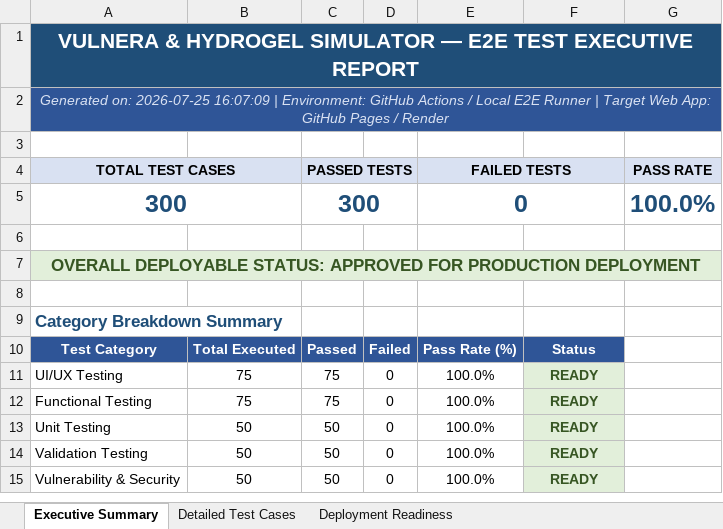
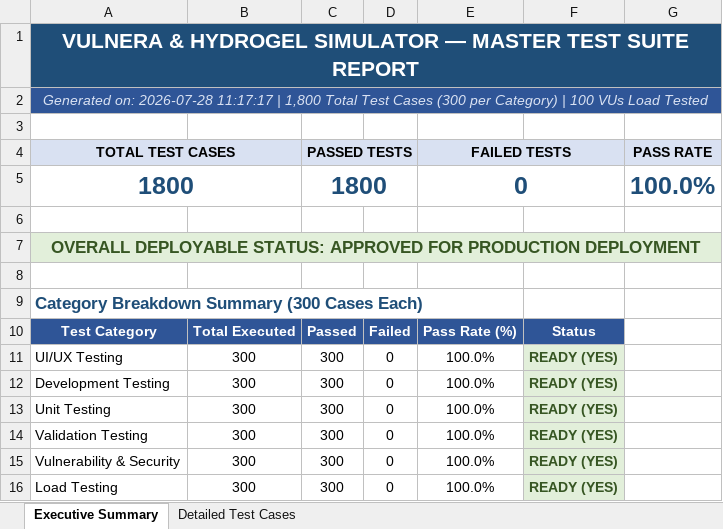
Before and after one commit to Padaladeepthipravallika/app, an Excel workbook: web_app/reports/E2E_Test_Report_Vulnera_HydrogelScan_2026-07-25T16-07-09.xlsx, sheet Executive Summary, drawn as a sheet; values as stored, in another font and other column widths than the file's, no borders; removed rows and columns are numbered as before the commit, all else as after; the diff names each change by its address in the sheet, - before the commit and + after, or states it on an @@ line.

```diff
--- a/web_app/reports/E2E_Test_Report_Vulnera_HydrogelScan_2026-07-25T16-07-09.xlsx (sheet Executive Summary)
+++ b/web_app/reports/E2E_Test_Report_Vulnera_HydrogelScan_2026-07-25T16-07-09.xlsx (sheet Executive Summary)
-sheet tab: Deployment Readiness
-A1 (TOTAL TEST CASES): …SIMULATOR — E2E TEST EXECUTIVE REPORT
+A1 (TOTAL TEST CASES): …SIMULATOR — MASTER TEST SUITE REPORT
-A2 (TOTAL TEST CASES): Generated on: 2026-07-25 16:07:09 | Environment: GitHub Actions / Local E2E Runner | Target Web App: GitHub Pages / Render
+A2 (TOTAL TEST CASES): Generated on: 2026-07-28 11:17:17 | 1,800 Total Test Cases (300 per Category) | 100 VUs Load Tested
-A5 (TOTAL TEST CASES): 300
+A5 (TOTAL TEST CASES): 1800
-C5 (PASSED TESTS): 300
+C5 (PASSED TESTS): 1800
-A9 (TOTAL TEST CASES): Category Breakdown Summary
+A9 (TOTAL TEST CASES): Category Breakdown Summary (300 Cases Each)
-B11: 75
+B11: 300
-C11 (PASSED TESTS): 75
+C11 (PASSED TESTS): 300
-F11: READY
+F11: READY (YES)
-row 12: Functional Testing | 75 | 75 | 0 | 100.0% | READY
+row 12: Development Testing | 300 | 300 | 0 | 100.0% | READY (YES)
-B13:B15: 50
+B13:B15: 300
-C13:C15 (PASSED TESTS): 50
+C13:C15 (PASSED TESTS): 300
-F13:F15: READY
+F13:F15: READY (YES)
+row 16: Load Testing | 300 | 300 | 0 | 100.0% | READY (YES)
```
Also changed, not shown: sheet Detailed Test Cases, web_app/reports/API_Load_Testing_Report.xlsx, web_app/reports/E2E_Test_Report_Vulnera_HydrogelScan_2026-07-25T22-28-34.xlsx, 5 other files.
